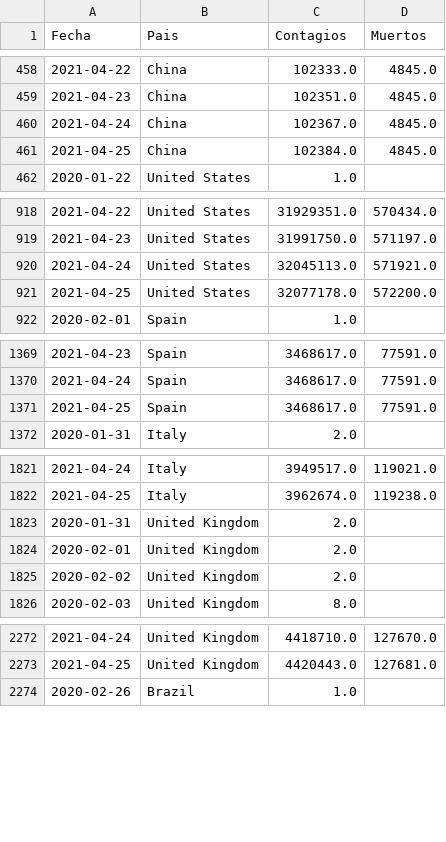
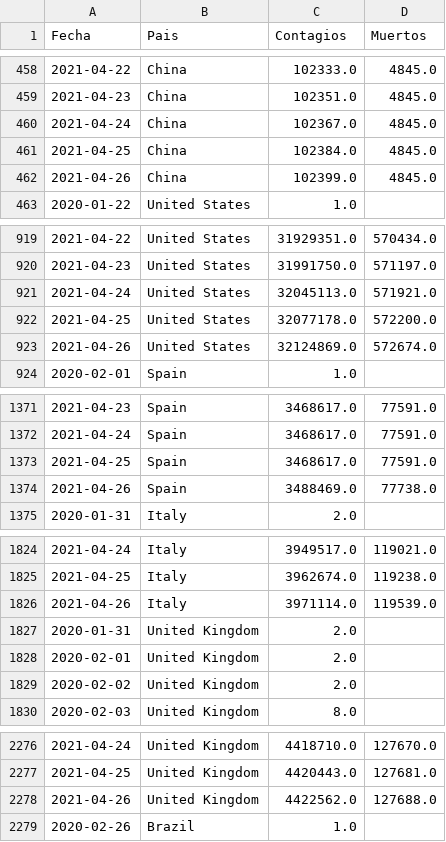
Before and after one commit to LoretoSanchez/Covid19, a CSV file: paises2.csv, drawn as a sheet; only a part is shown, gaps mark what is left out; the diff covers the shown part only.

```diff
--- a/paises2.csv
+++ b/paises2.csv
@@ -461,2 +461,3 @@ Fecha,Pais,Contagios,Muertos
 2021-04-25,China,102384.0,4845.0
+2021-04-26,China,102399.0,4845.0
 2020-01-22,United States,1.0,
@@ -921,2 +922,3 @@ Fecha,Pais,Contagios,Muertos
 2021-04-25,United States,32077178.0,572200.0
+2021-04-26,United States,32124869.0,572674.0
 2020-02-01,Spain,1.0,
@@ -1371,2 +1373,3 @@ Fecha,Pais,Contagios,Muertos
 2021-04-25,Spain,3468617.0,77591.0
+2021-04-26,Spain,3488469.0,77738.0
 2020-01-31,Italy,2.0,
@@ -1822,2 +1825,3 @@ Fecha,Pais,Contagios,Muertos
 2021-04-25,Italy,3962674.0,119238.0
+2021-04-26,Italy,3971114.0,119539.0
 2020-01-31,United Kingdom,2.0,
@@ -2273,2 +2277,3 @@ Fecha,Pais,Contagios,Muertos
 2021-04-25,United Kingdom,4420443.0,127681.0
+2021-04-26,United Kingdom,4422562.0,127688.0
 2020-02-26,Brazil,1.0,
```
Also changed, not shown: 8 added rows elsewhere in this file, paises.csv.
